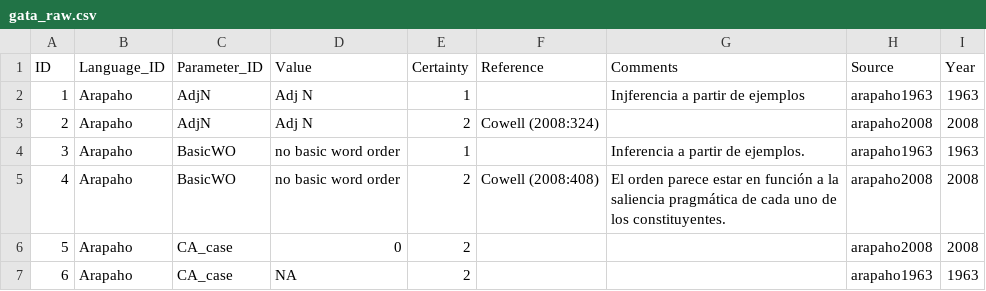
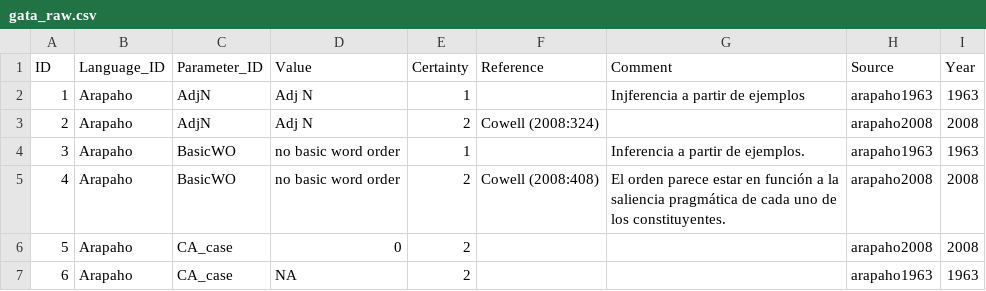
Before and after one commit to MuffinLinwist/GATA, a CSV file: raw/gata_raw.csv, drawn as a sheet; only a part is shown.

Commit message:
Fixing Comment column
Changed gata_raw.csv and modify cldfbench_gata.py.

```diff
--- a/raw/gata_raw.csv
+++ b/raw/gata_raw.csv
@@ -1,2 +1,2 @@
-ID,Language_ID,Parameter_ID,Value,Certainty,Reference,Comments,Source,Year
+ID,Language_ID,Parameter_ID,Value,Certainty,Reference,Comment,Source,Year
 1,Arapaho,AdjN,Adj N,1,,Injferencia a partir de ejemplos,arapaho1963,1963
```
Also changed, not shown: cldf/values.csv, 2 other files.
